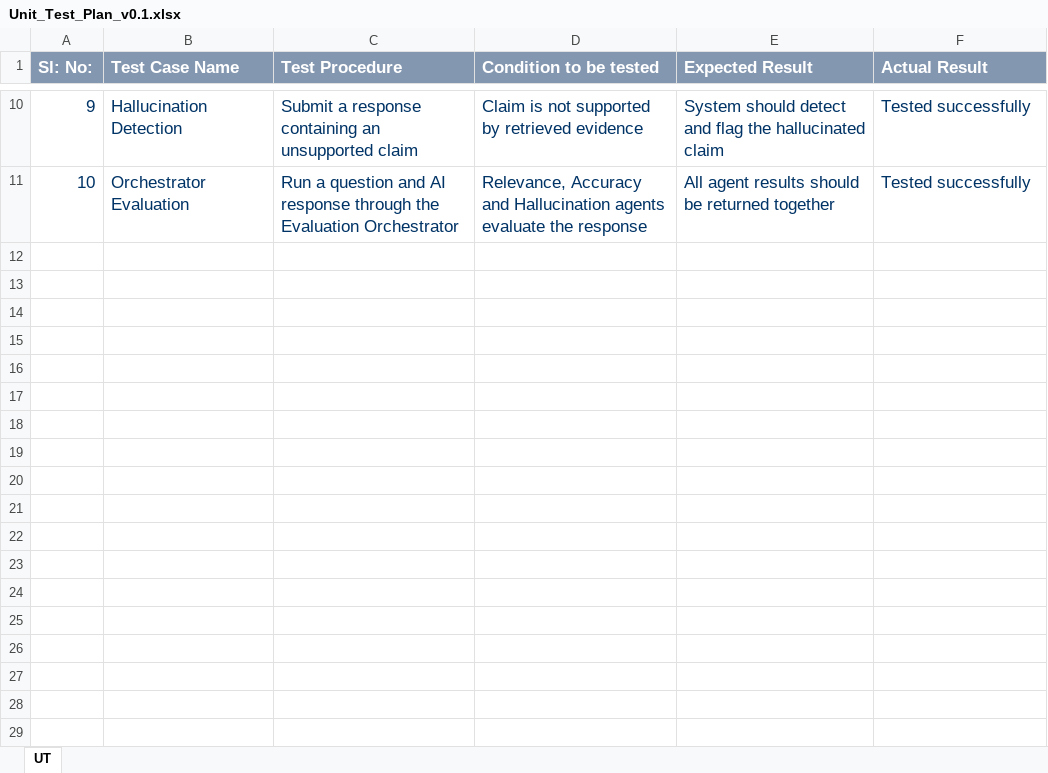
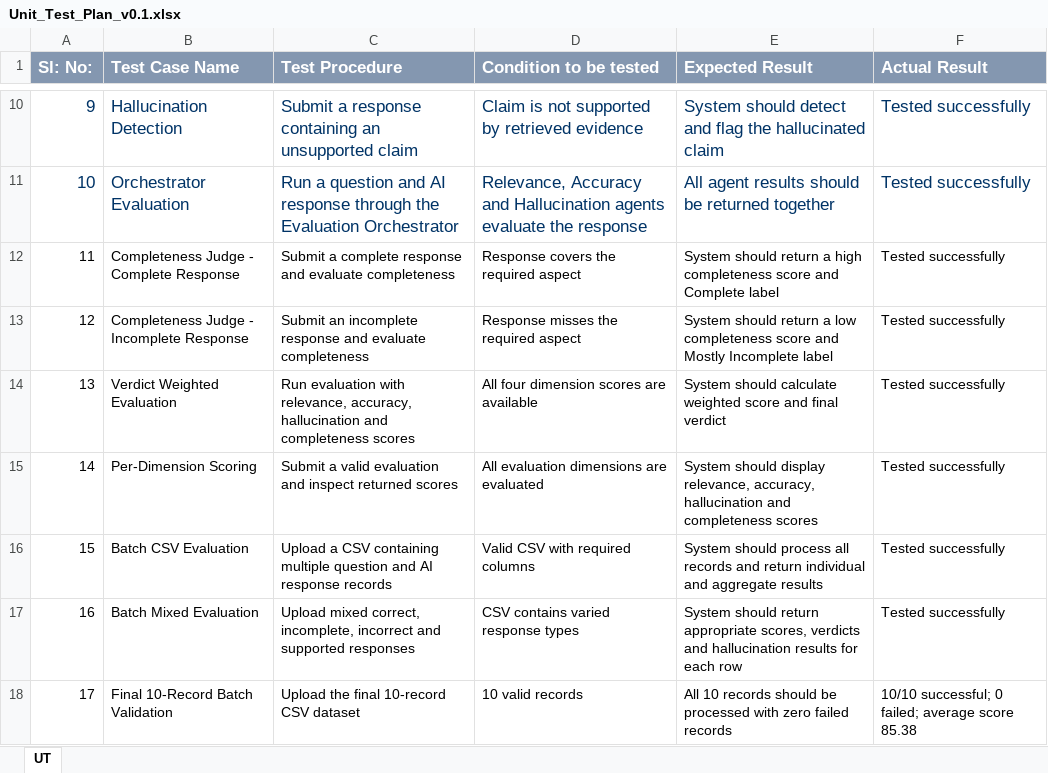
Before and after one commit to vinodkumarreddyv/AI-Response-Validation-System, an Excel workbook: project_management/Unit_Test_Plan_v0.1.xlsx, sheet UT, drawn as a sheet; only a part is shown, gaps mark what is left out; values as stored, in another font and other column widths than the file's, no borders; the diff names each change by its address in the sheet, - before the commit and + after, or states it on an @@ line.

```diff
--- a/project_management/Unit_Test_Plan_v0.1.xlsx (sheet UT)
+++ b/project_management/Unit_Test_Plan_v0.1.xlsx (sheet UT)
+row 12: 11 | Completeness Judge - Complete Response | Submit a complete response and evaluate completeness | Response covers the required aspect | System should return a high completeness score and Complete label | Tested successfully
+row 13: 12 | Completeness Judge - Incomplete Response | Submit an incomplete response and evaluate completeness | Response misses the required aspect | System should return a low completeness score and Mostly Incomplete label | Tested successfully
+row 14: 13 | Verdict Weighted Evaluation | Run evaluation with relevance, accuracy, hallucination and completeness scores | All four dimension scores are available | System should calculate weighted score and final verdict | Tested successfully
+row 15: 14 | Per-Dimension Scoring | Submit a valid evaluation and inspect returned scores | All evaluation dimensions are evaluated | System should display relevance, accuracy, hallucination and completeness scores | Tested successfully
+row 16: 15 | Batch CSV Evaluation | Upload a CSV containing multiple question and AI response records | Valid CSV with required columns | System should process all records and return individual and aggregate results | Tested successfully
+row 17: 16 | Batch Mixed Evaluation | Upload mixed correct, incomplete, incorrect and supported responses | CSV contains varied response types | System should return appropriate scores, verdicts and hallucination results for each row | Tested successfully
+row 18: 17 | Final 10-Record Batch Validation | Upload the final 10-record CSV dataset | 10 valid records | All 10 records should be processed with zero failed records | 10/10 successful; 0 failed; average score 85.38
```
Also changed, not shown: project_management/Defect_Tracker Template_v0.1.xlsx, 11 other files.
